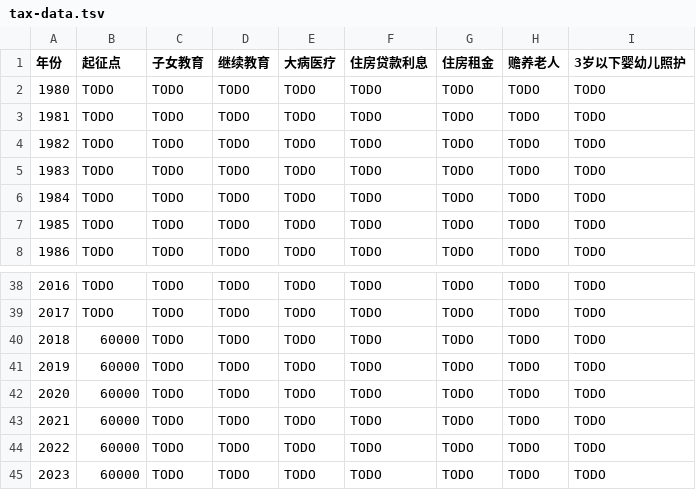
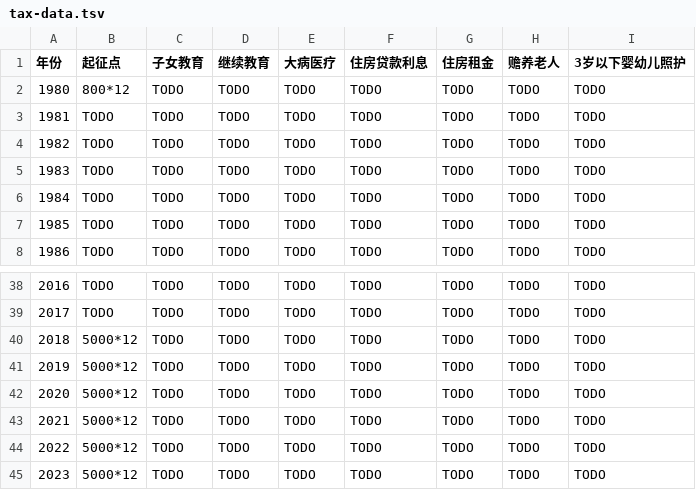
Before and after one commit to cn/individual-income-tax-law, a TSV file: tax-data.tsv, drawn as a sheet; only a part is shown, gaps mark what is left out.

```diff
--- a/tax-data.tsv
+++ b/tax-data.tsv
@@ -1,3 +1,3 @@
 年份	起征点	子女教育	继续教育	大病医疗	住房贷款利息	住房租金	赡养老人	3岁以下婴幼儿照护
-1980	TODO	TODO	TODO	TODO	TODO	TODO	TODO	TODO
+1980	800*12	TODO	TODO	TODO	TODO	TODO	TODO	TODO
 1981	TODO	TODO	TODO	TODO	TODO	TODO	TODO	TODO
@@ -39,7 +39,7 @@
 2017	TODO	TODO	TODO	TODO	TODO	TODO	TODO	TODO
-2018	60000	TODO	TODO	TODO	TODO	TODO	TODO	TODO
-2019	60000	TODO	TODO	TODO	TODO	TODO	TODO	TODO
-2020	60000	TODO	TODO	TODO	TODO	TODO	TODO	TODO
-2021	60000	TODO	TODO	TODO	TODO	TODO	TODO	TODO
-2022	60000	TODO	TODO	TODO	TODO	TODO	TODO	TODO
-2023	60000	TODO	TODO	TODO	TODO	TODO	TODO	TODO
+2018	5000*12	TODO	TODO	TODO	TODO	TODO	TODO	TODO
+2019	5000*12	TODO	TODO	TODO	TODO	TODO	TODO	TODO
+2020	5000*12	TODO	TODO	TODO	TODO	TODO	TODO	TODO
+2021	5000*12	TODO	TODO	TODO	TODO	TODO	TODO	TODO
+2022	5000*12	TODO	TODO	TODO	TODO	TODO	TODO	TODO
+2023	5000*12	TODO	TODO	TODO	TODO	TODO	TODO	TODO
```
Also changed, not shown: 1 other file.
